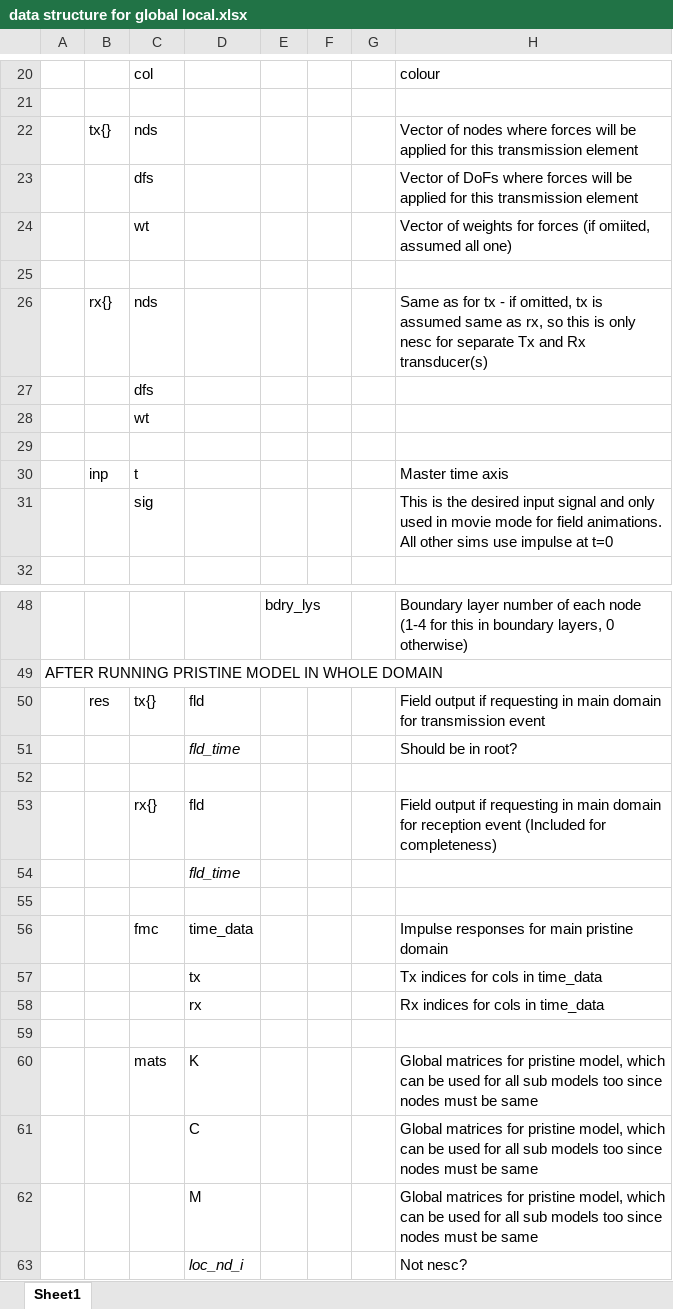
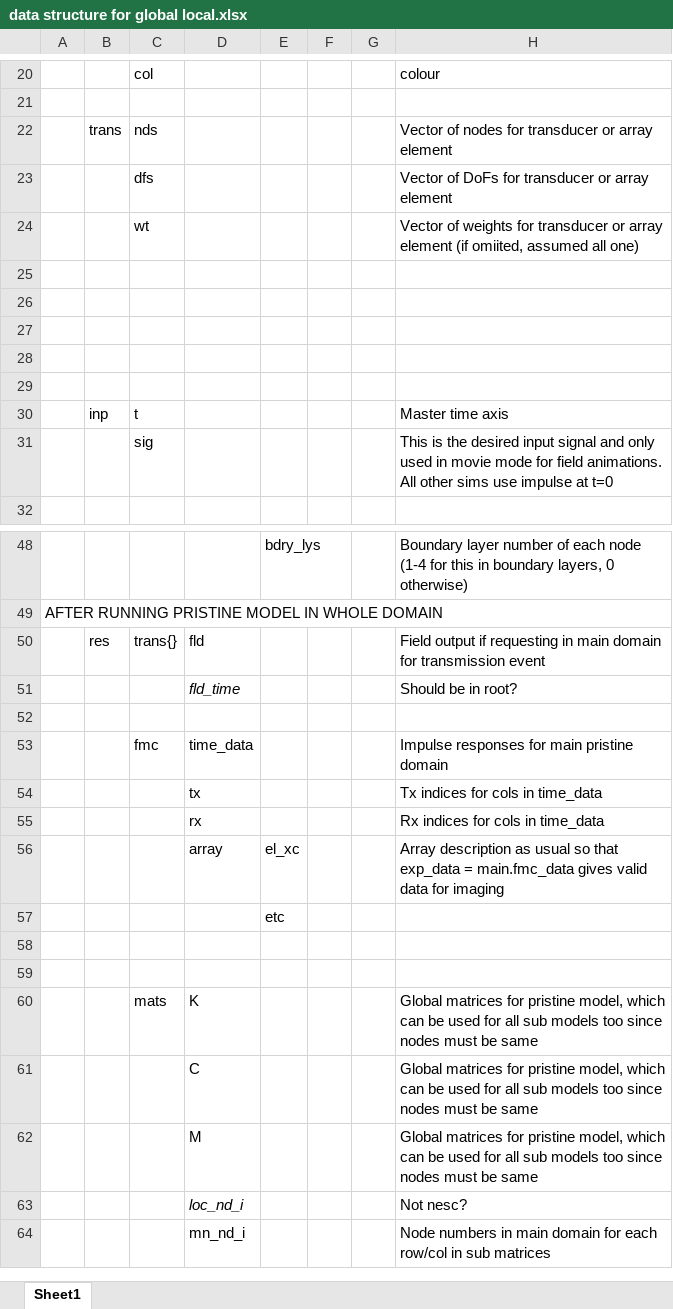
Before and after one commit to ndtatbristol/BristolFE-v2, an Excel workbook: data structure for global local.xlsx, sheet Sheet1, drawn as a sheet; only a part is shown, gaps mark what is left out; the shorter side is filled out with more unchanged rows; values as stored, in another font and other column widths than the file's, no borders; removed rows and columns are numbered as before the commit, all else as after; the diff names each change by its address in the sheet, - before the commit and + after, or states it on an @@ line.

Commit message:
Daily save
Something not quite working - nodes are correct ones in local models but somehow the forces are not being applied correctly anymore (poss DoF are out?)

```diff
--- a/data structure for global local.xlsx (sheet Sheet1)
+++ b/data structure for global local.xlsx (sheet Sheet1)
-row 22:  | tx{} | nds |  |  |  |  | Vector of nodes where forces will be applied for this transmission element
+row 22:  | trans | nds |  |  |  |  | Vector of nodes for transducer or array element
-H23: …of DoFs where forces will be applied for this transmission element
+H23: …of DoFs for transducer or array element
-H24: …weights for forces (if omiited,…
+H24: …weights for transducer or array element (if omiited,…
-row 26:  | rx{} | nds |  |  |  |  | Same as for tx - if omitted, tx is assumed same as rx, so this is only nesc for separate Tx and Rx transducer(s)
+row 26: (empty)
-C27: dfs
+C27: (empty)
-C28: wt
+C28: (empty)
-C50: tx{}
+C50: trans{}
-row 52: (empty)
-row 53:  |  | rx{} | fld |  |  |  | Field output if requesting in main domain for reception event (Included for completeness)
-row 54:  |  |  | fld_time
+row 56:  |  |  | array | el_xc |  |  | Array description as usual so that exp_data = main.fmc_data gives valid data for imaging
+row 57:  |  |  |  | etc
+row 58: (empty)
```
Also changed, not shown: 4 other files.
